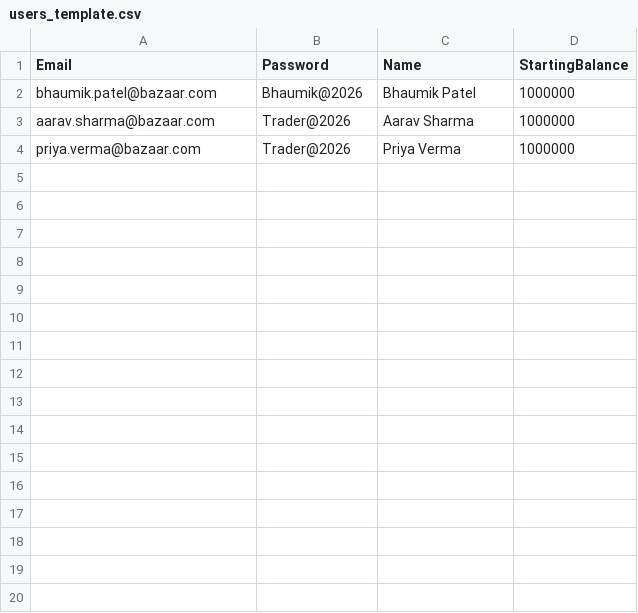
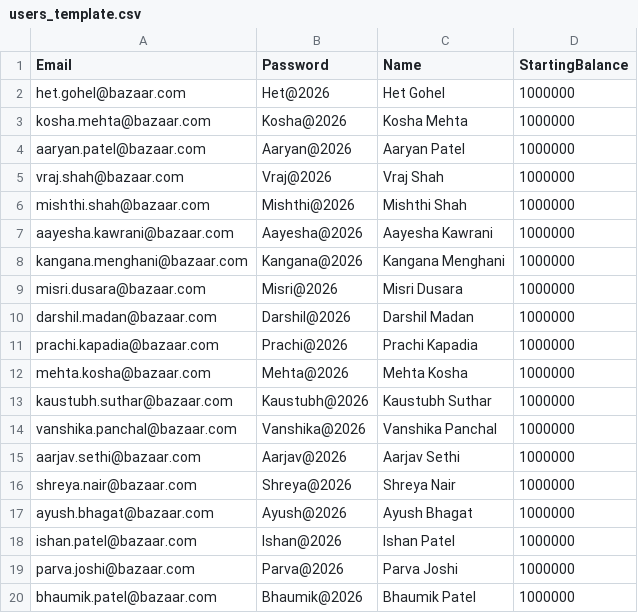
Before and after one commit to bazaar8/Bazaar8, a CSV file: users_template.csv, drawn as a sheet; removed rows and columns are numbered as before the commit, all else as after; the diff names each change by its address in the sheet, - before the commit and + after, or states it on an @@ line.

```diff
--- a/users_template.csv
+++ b/users_template.csv
+row 2: het.gohel@bazaar.com | Het@2026 | Het Gohel | 1000000
+row 3: kosha.mehta@bazaar.com | Kosha@2026 | Kosha Mehta | 1000000
+row 4: aaryan.patel@bazaar.com | Aaryan@2026 | Aaryan Patel | 1000000
+row 5: vraj.shah@bazaar.com | Vraj@2026 | Vraj Shah | 1000000
+row 6: mishthi.shah@bazaar.com | Mishthi@2026 | Mishthi Shah | 1000000
+row 7: aayesha.kawrani@bazaar.com | Aayesha@2026 | Aayesha Kawrani | 1000000
+row 8: kangana.menghani@bazaar.com | Kangana@2026 | Kangana Menghani | 1000000
+row 9: misri.dusara@bazaar.com | Misri@2026 | Misri Dusara | 1000000
+row 10: darshil.madan@bazaar.com | Darshil@2026 | Darshil Madan | 1000000
+row 11: prachi.kapadia@bazaar.com | Prachi@2026 | Prachi Kapadia | 1000000
+row 12: mehta.kosha@bazaar.com | Mehta@2026 | Mehta Kosha | 1000000
+row 13: kaustubh.suthar@bazaar.com | Kaustubh@2026 | Kaustubh Suthar | 1000000
+row 14: vanshika.panchal@bazaar.com | Vanshika@2026 | Vanshika Panchal | 1000000
+row 15: aarjav.sethi@bazaar.com | Aarjav@2026 | Aarjav Sethi | 1000000
+row 16: shreya.nair@bazaar.com | Shreya@2026 | Shreya Nair | 1000000
+row 17: ayush.bhagat@bazaar.com | Ayush@2026 | Ayush Bhagat | 1000000
+row 18: ishan.patel@bazaar.com | Ishan@2026 | Ishan Patel | 1000000
+row 19: parva.joshi@bazaar.com | Parva@2026 | Parva Joshi | 1000000
-row 3: aarav.sharma@bazaar.com | Trader@2026 | Aarav Sharma | 1000000
-row 4: priya.verma@bazaar.com | Trader@2026 | Priya Verma | 1000000
```
Also changed, not shown: 23 other files.
